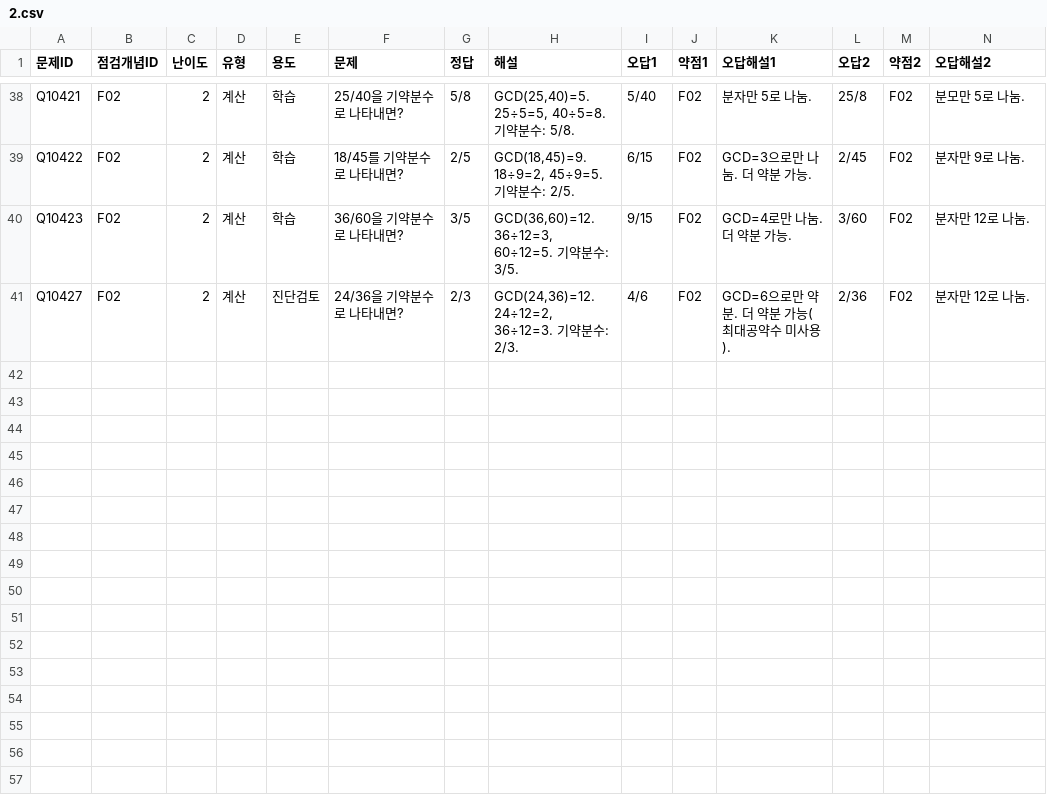
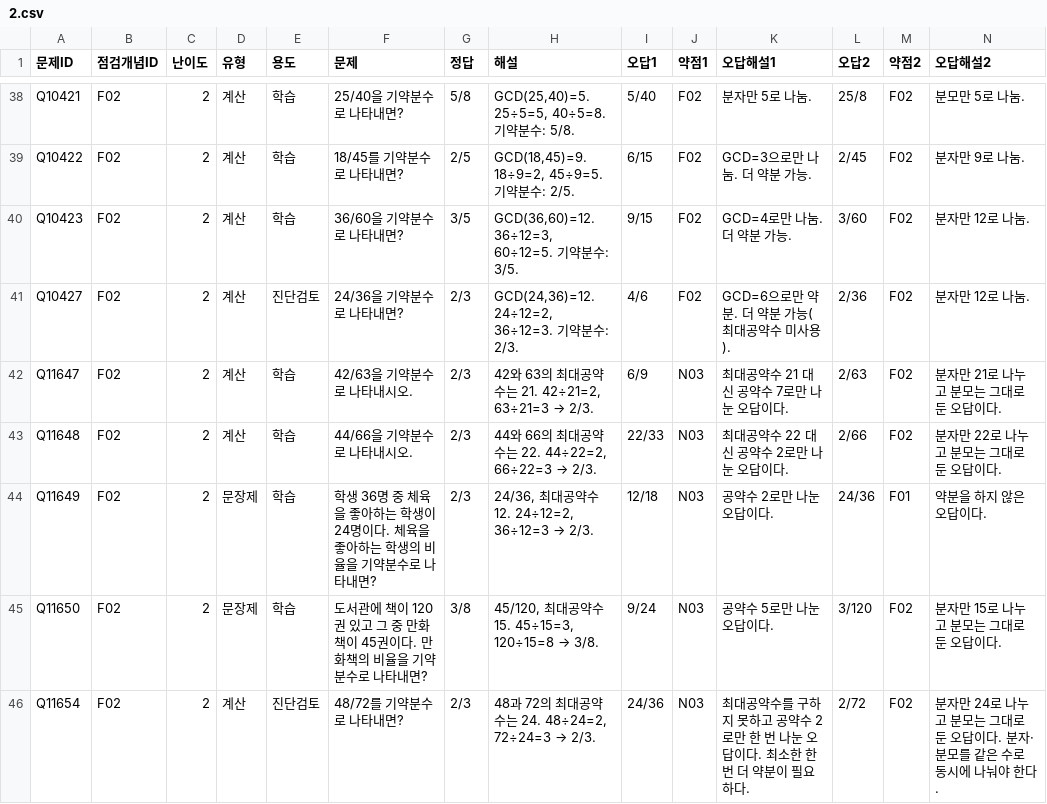
Before and after one commit to wataryu00-boop/math-diagnostic, a CSV file: problems/F02/2.csv, drawn as a sheet; only a part is shown, gaps mark what is left out; rows hold the shown columns only; the diff names each change by its address in the sheet, - before the commit and + after, or states it on an @@ line.

```diff
--- a/problems/F02/2.csv
+++ b/problems/F02/2.csv
+row 42: Q11647 | F02 | 2 | 계산 | 학습 | 42/63을 기약분수로 나타내시오. | 2/3 | 42와 63의 최대공약수는 21. 42÷21=2, 63÷21=3 → 2/3. | 6/9 | N03 | 최대공약수 21 대신 공약수 7로만 나눈 오답이다. | 2/63 | F02 | 분자만 21로 나누고 분모는 그대로 둔 오답이다.
+row 43: Q11648 | F02 | 2 | 계산 | 학습 | 44/66을 기약분수로 나타내시오. | 2/3 | 44와 66의 최대공약수는 22. 44÷22=2, 66÷22=3 → 2/3. | 22/33 | N03 | 최대공약수 22 대신 공약수 2로만 나눈 오답이다. | 2/66 | F02 | 분자만 22로 나누고 분모는 그대로 둔 오답이다.
+row 44: Q11649 | F02 | 2 | 문장제 | 학습 | 학생 36명 중 체육을 좋아하는 학생이 24명이다. 체육을 좋아하는 학생의 비율을 기약분수로 나타내면? | 2/3 | 24/36, 최대공약수 12. 24÷12=2, 36÷12=3 → 2/3. | 12/18 | N03 | 공약수 2로만 나눈 오답이다. | 24/36 | F01 | 약분을 하지 않은 오답이다.
+row 45: Q11650 | F02 | 2 | 문장제 | 학습 | 도서관에 책이 120권 있고 그 중 만화책이 45권이다. 만화책의 비율을 기약분수로 나타내면? | 3/8 | 45/120, 최대공약수 15. 45÷15=3, 120÷15=8 → 3/8. | 9/24 | N03 | 공약수 5로만 나눈 오답이다. | 3/120 | F02 | 분자만 15로 나누고 분모는 그대로 둔 오답이다.
+row 46: Q11654 | F02 | 2 | 계산 | 진단검토 | 48/72를 기약분수로 나타내면? | 2/3 | 48과 72의 최대공약수는 24. 48÷24=2, 72÷24=3 → 2/3. | 24/36 | N03 | 최대공약수를 구하지 못하고 공약수 2로만 한 번 나눈 오답이다. 최소한 한 번 더 약분이 필요하다. | 2/72 | F02 | 분자만 24로 나누고 분모는 그대로 둔 오답이다. 분자·분모를 같은 수로 동시에 나눠야 한다.
```
Also changed, not shown: problems/I02/2.csv, problems/L01/2.csv, 16 other files.
